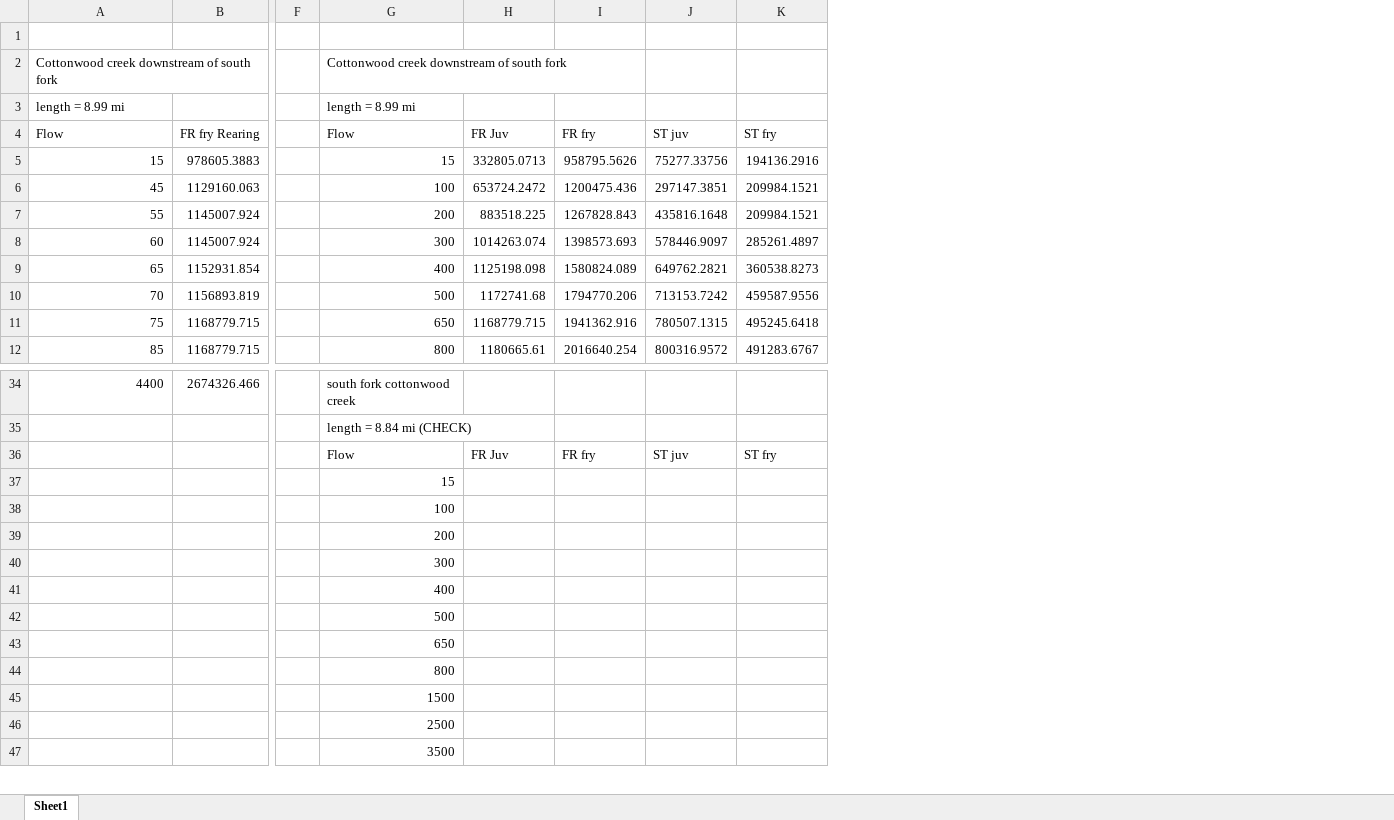
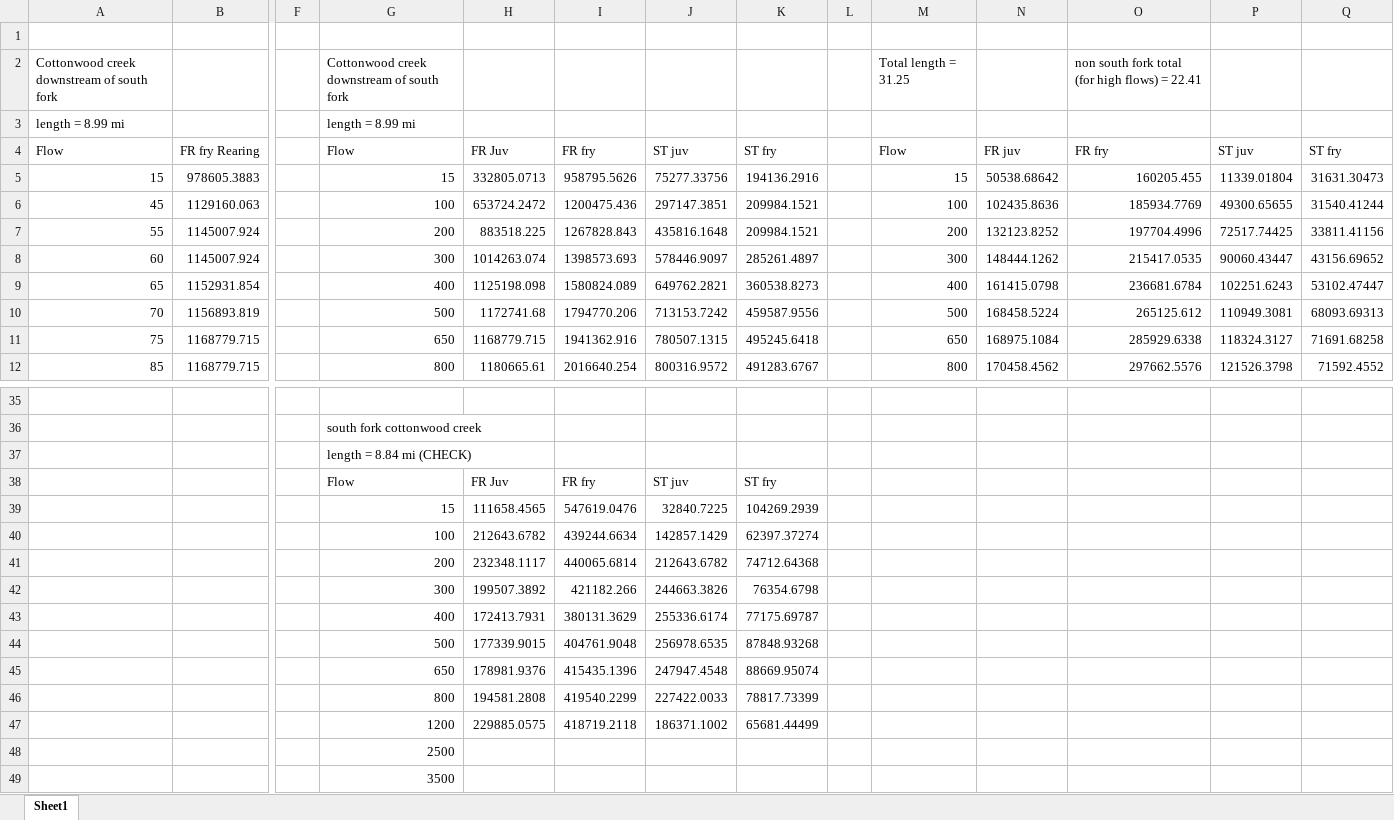
Before and after one commit to FlowWest/cvpiaHabitat, an Excel workbook: data-raw/cottonwood_combined.xlsx, sheet Sheet1, drawn as a sheet; only a part is shown, gaps mark what is left out; values as stored, in another font and other column widths than the file's, no borders; removed rows and columns are numbered as before the commit, all else as after; rows hold the shown columns only; the diff covers the shown part only; the diff names each change by its address in the sheet, - before the commit and + after, or states it on an @@ line.

```diff
--- a/data-raw/cottonwood_combined.xlsx (sheet Sheet1)
+++ b/data-raw/cottonwood_combined.xlsx (sheet Sheet1)
+column L, empty
+column M, rows 2-12: Total length = 31.25 |  | Flow | 15 | 100 | 200 | 300 | 400 | 500 | 650 | 800
+column N, rows 4-12: FR juv | 50538.68642 | 102435.8636 | 132123.8252 | 148444.1262 | 161415.0798 | 168458.5224 | 168975.1084 | 170458.4562
+column O, rows 2-12: non south fork total (for high flows) = 22.41 |  | FR fry | 160205.455 | 185934.7769 | 197704.4996 | 215417.0535 | 236681.6784 | 265125.612 | 285929.6338 | 297662.5576
+column P, rows 4-12: ST juv | 11339.01804 | 49300.65655 | 72517.74425 | 90060.43447 | 102251.6243 | 110949.3081 | 118324.3127 | 121526.3798
+column Q, rows 4-12: ST fry | 31631.30473 | 31540.41244 | 33811.41156 | 43156.69652 | 53102.47447 | 68093.69313 | 71691.68258 | 71592.4552
-row 35: 4400 | 2674326.466 |  | south fork cottonwood creek
+row 35: (empty)
+row 36:  |  |  | south fork cottonwood creek
-row 37:  |  |  | 15
-row 38:  |  |  | 100
-row 39:  |  |  | 200
-row 40:  |  |  | 300
-row 41:  |  |  | 400
-row 42:  |  |  | 500
-row 43:  |  |  | 650
-row 44:  |  |  | 800
-row 45:  |  |  | 1500
+row 39:  |  |  | 15 | 111658.4565 | 547619.0476 | 32840.7225 | 104269.2939
+row 40:  |  |  | 100 | 212643.6782 | 439244.6634 | 142857.1429 | 62397.37274
+row 41:  |  |  | 200 | 232348.1117 | 440065.6814 | 212643.6782 | 74712.64368
+row 42:  |  |  | 300 | 199507.3892 | 421182.266 | 244663.3826 | 76354.6798
+row 43:  |  |  | 400 | 172413.7931 | 380131.3629 | 255336.6174 | 77175.69787
+row 44:  |  |  | 500 | 177339.9015 | 404761.9048 | 256978.6535 | 87848.93268
+row 45:  |  |  | 650 | 178981.9376 | 415435.1396 | 247947.4548 | 88669.95074
+row 46:  |  |  | 800 | 194581.2808 | 419540.2299 | 227422.0033 | 78817.73399
+row 47:  |  |  | 1200 | 229885.0575 | 418719.2118 | 186371.1002 | 65681.44499
```
Also changed, not shown: 15 added rows, 14 removed rows and 12 edited cells elsewhere in this sheet, 2 other files.
